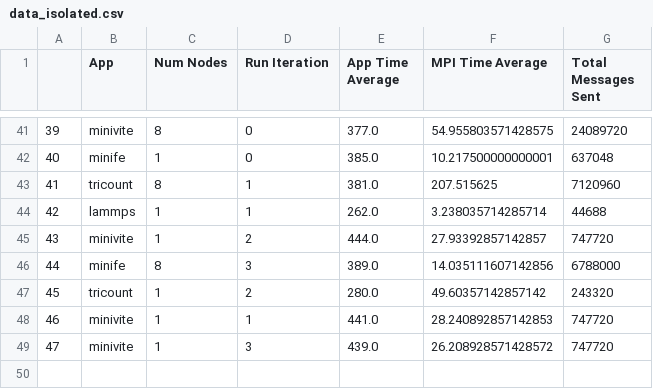
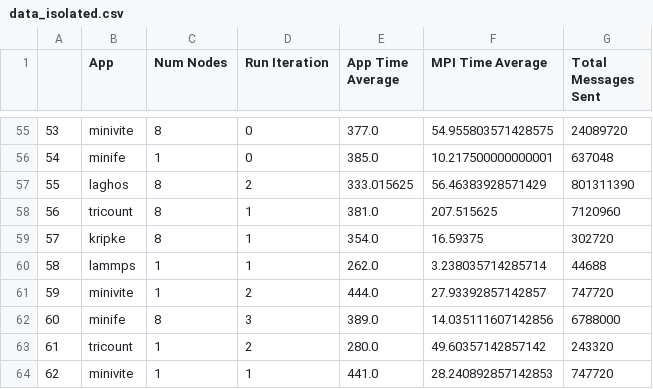
Before and after one commit to akhilred36/coScheduling, a CSV file: processed_data/data_isolated.csv, drawn as a sheet; only a part is shown, gaps mark what is left out; the shorter side is filled out with more unchanged rows; the diff covers the shown part only; the diff names each change by its address in the sheet, - before the commit and + after, or states it on an @@ line.

```diff
--- a/processed_data/data_isolated.csv
+++ b/processed_data/data_isolated.csv
@@ column A renumbered from row 5 down @@
+row 57: 55 | laghos | 8 | 2 | 333.015625 | 56.46383928571429 | 801311390
+row 59: 57 | kripke | 8 | 1 | 354.0 | 16.59375 | 302720
```
Also changed, not shown: 14 added rows elsewhere in this file, processed_data/data_isolated_agg.csv, 5 other files.
